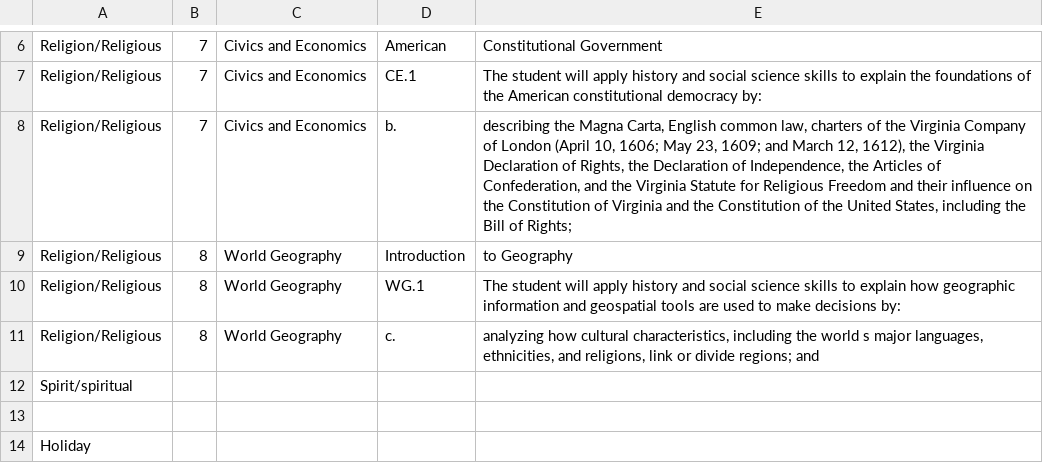
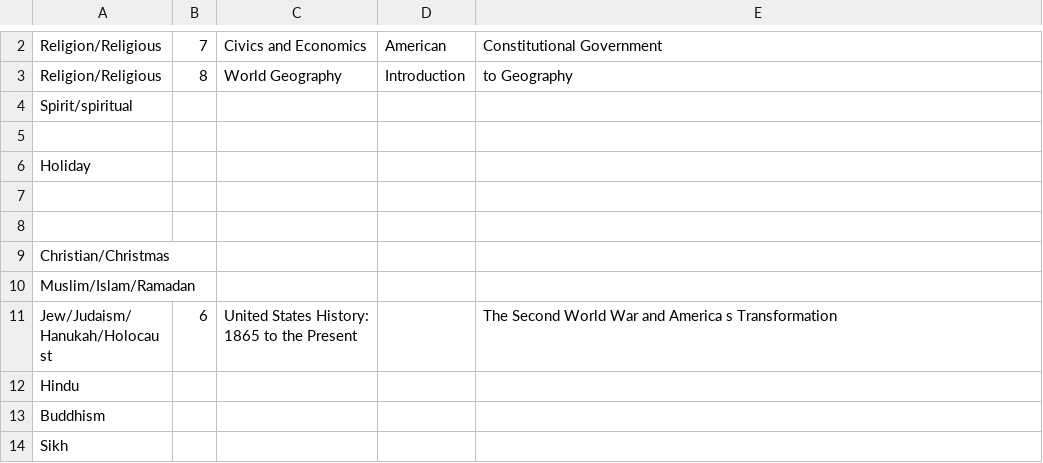
Before and after one commit to ksoules/ss_standards, a CSV file: ms_raw/Virginia_MS_edited.csv, drawn as a sheet; only a part is shown, gaps mark what is left out; the shorter side is filled out with more unchanged rows; the diff covers the shown part only; the diff names each change by its address in the sheet, - before the commit and + after, or states it on an @@ line.

```diff
--- a/ms_raw/Virginia_MS_edited.csv
+++ b/ms_raw/Virginia_MS_edited.csv
-row 7: Religion/Religious | 7 | Civics and Economics | CE.1 | The student will apply history and social science skills to explain the foundations of the American constitutional democracy by:
-row 8: Religion/Religious | 7 | Civics and Economics | b. | describing the Magna Carta, English common law, charters of the Virginia Company of London (April 10, 1606; May 23, 1609; and March 12, 1612), the Virginia Declaration of Rights, the Declaration of Independence, the Articles of Confederation, and the Virginia Statute for Religious Freedom and their influence on the Constitution of Virginia and the Constitution of the United States, including the Bill of Rights;
-row 10: Religion/Religious | 8 | World Geography | WG.1 | The student will apply history and social science skills to explain how geographic information and geospatial tools are used to make decisions by:
-row 11: Religion/Religious | 8 | World Geography | c. | analyzing how cultural characteristics, including the world s major languages, ethnicities, and religions, link or divide regions; and
```
Also changed, not shown: 10 removed rows elsewhere in this file, ms_raw/Alaska_MS_edited.csv, ms_raw/Hawaii_MS_edited.csv, 7 other files.
